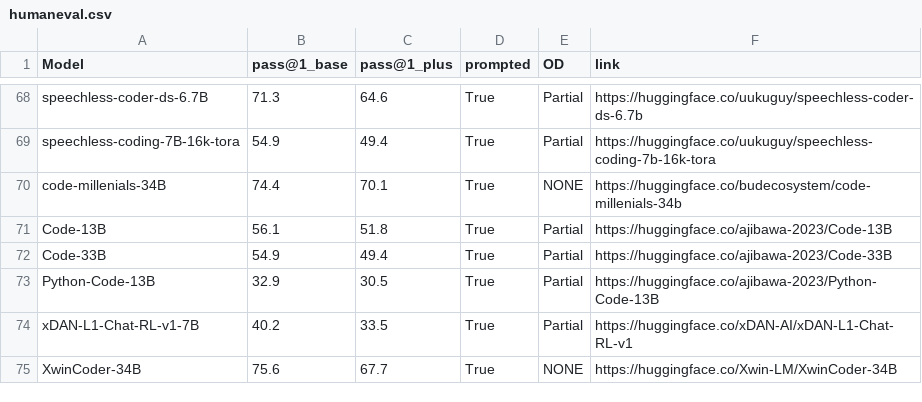
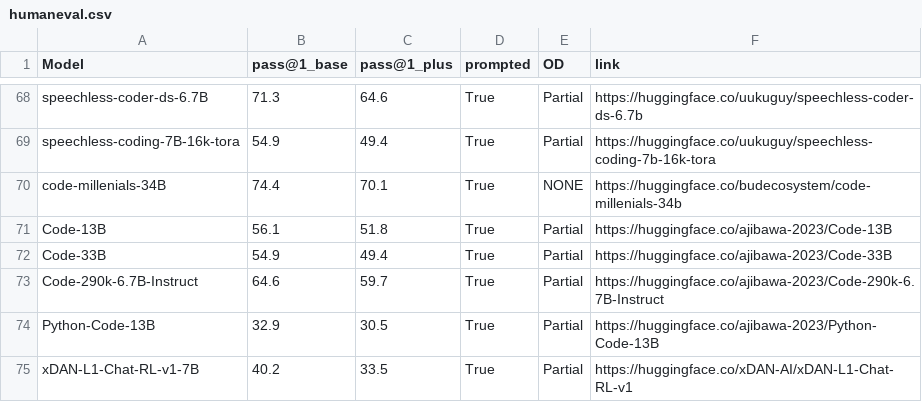
Before and after one commit to evalplus/evalplus.github.io, a CSV file: humaneval.csv, drawn as a sheet; only a part is shown, gaps mark what is left out; the shorter side is filled out with more unchanged rows.

Commit message:
update Code-290k-6.7B-Instruct

```diff
--- a/humaneval.csv
+++ b/humaneval.csv
@@ -72,2 +72,3 @@ Code-13B,56.1,51.8,True,Partial,https://huggingface.co/ajibawa-2023/Code-13B
 Code-33B,54.9,49.4,True,Partial,https://huggingface.co/ajibawa-2023/Code-33B
+Code-290k-6.7B-Instruct,64.6,59.7,True,Partial,https://huggingface.co/ajibawa-2023/Code-290k-6.7B-Instruct
 Python-Code-13B,32.9,30.5,True,Partial,https://huggingface.co/ajibawa-2023/Python-Code-13B
```
Also changed, not shown: mbpp.csv.
